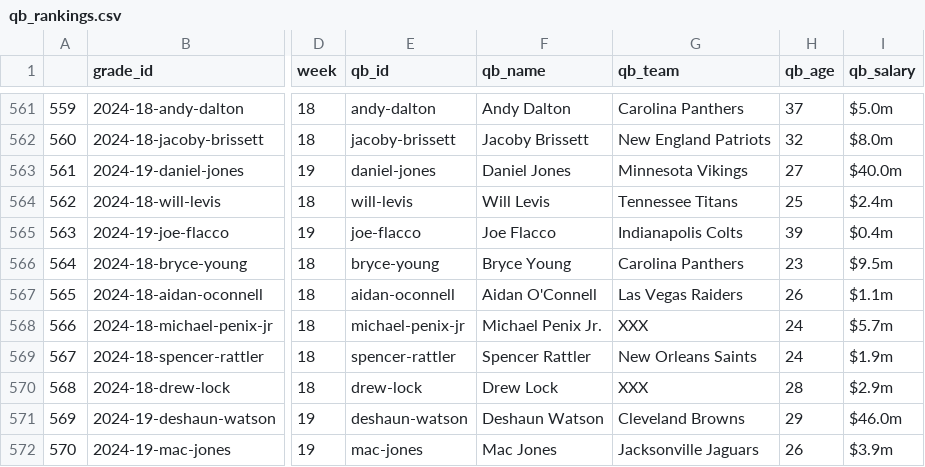
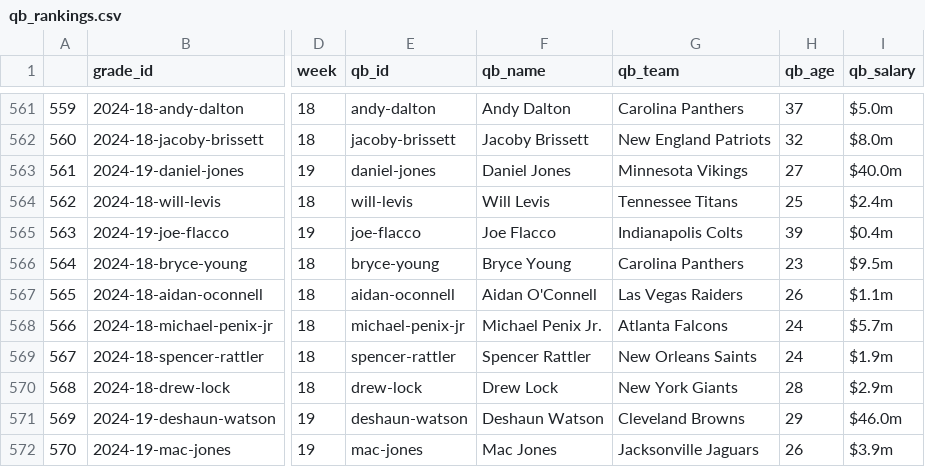
Before and after one commit to greerreNFL/ringer-rankings, a CSV file: qb_rankings.csv, drawn as a sheet; only a part is shown, gaps mark what is left out; the diff names each change by its address in the sheet, - before the commit and + after, or states it on an @@ line.

```diff
--- a/qb_rankings.csv
+++ b/qb_rankings.csv
-G568 (qb_team): XXX
+G568 (qb_team): Atlanta Falcons
-G570 (qb_team): XXX
+G570 (qb_team): New York Giants
```
